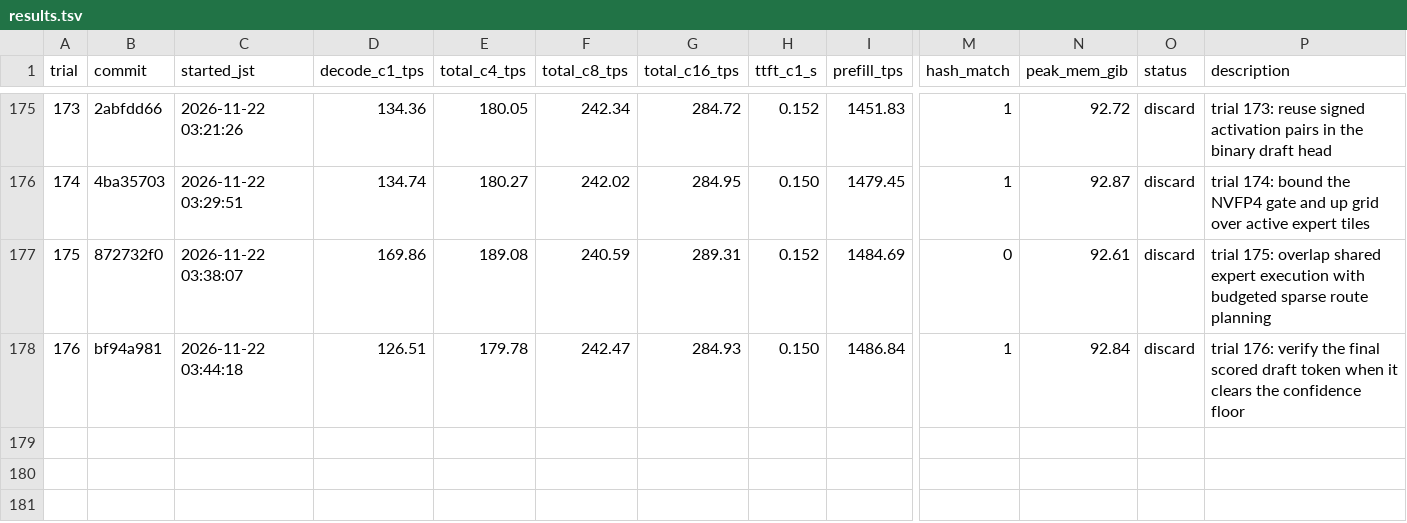
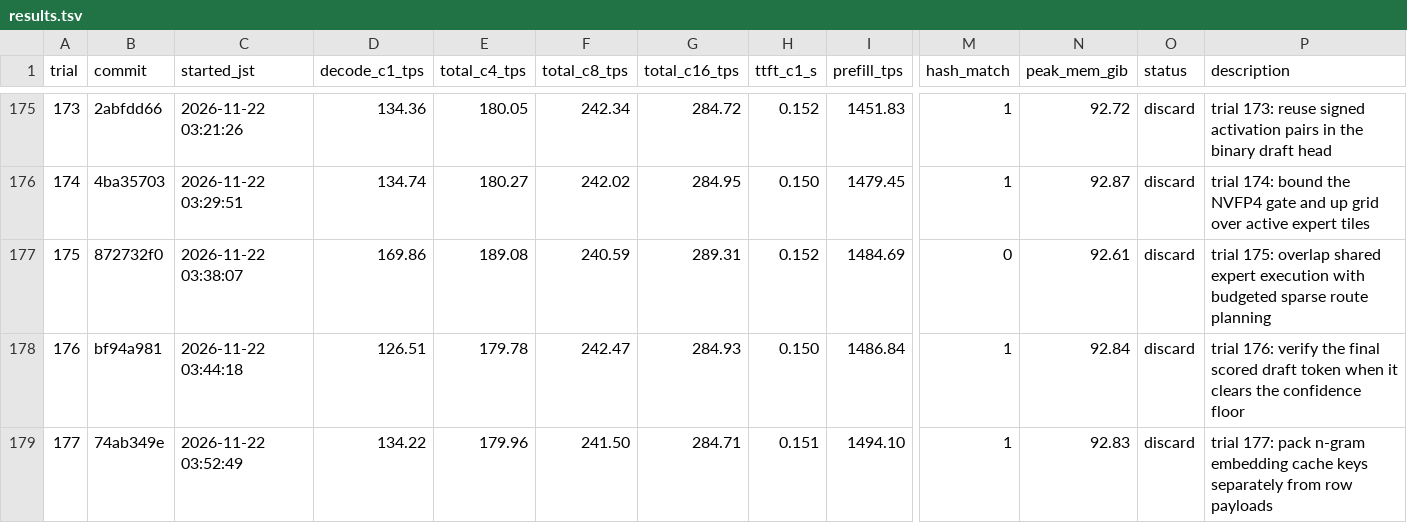
Before and after one commit to 42si/qwen38-flash-next-autoresearch, a TSV file: spark/results.tsv, drawn as a sheet; only a part is shown, gaps mark what is left out; rows hold the shown columns only; the diff names each change by its address in the sheet, - before the commit and + after, or states it on an @@ line.

Commit message:
spark trial 177: discard

```diff
--- a/spark/results.tsv
+++ b/spark/results.tsv
+row 179: 177 | 74ab349e | 2026-11-22 03:52:49 | 134.22 | 179.96 | 241.50 | 284.71 | 0.151 | 1494.10 | 1 | 92.83 | discard | trial 177: pack n-gram embedding cache keys separately from row payloads
```
Also changed, not shown: 2 other files.
